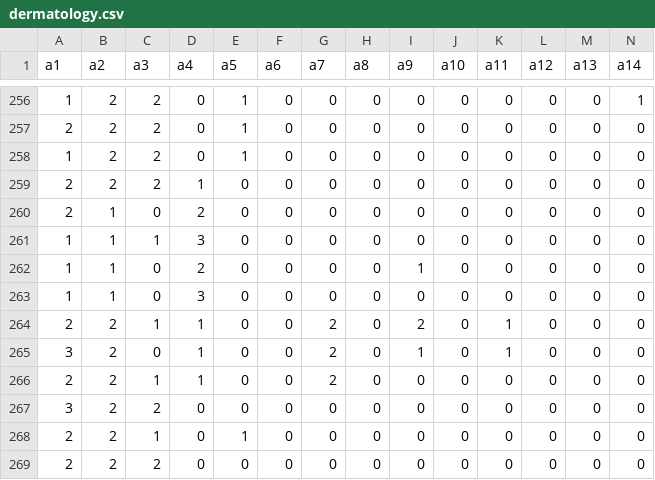
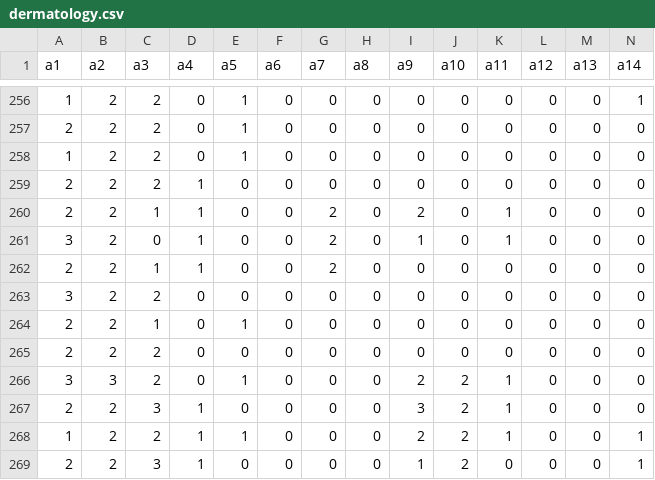
Before and after one commit to adizaen/dataset, a CSV file: Multiclass/dermatology.csv, drawn as a sheet; only a part is shown, gaps mark what is left out; the shorter side is filled out with more unchanged rows; rows hold the shown columns only; the diff names each change by its address in the sheet, - before the commit and + after, or states it on an @@ line.

Commit message:
Remove ? symbols

```diff
--- a/Multiclass/dermatology.csv
+++ b/Multiclass/dermatology.csv
-row 260: 2 | 1 | 0 | 2 | 0 | 0 | 0 | 0 | 0 | 0 | 0 | 0 | 0 | 0
-row 261: 1 | 1 | 1 | 3 | 0 | 0 | 0 | 0 | 0 | 0 | 0 | 0 | 0 | 0
-row 262: 1 | 1 | 0 | 2 | 0 | 0 | 0 | 0 | 1 | 0 | 0 | 0 | 0 | 0
-row 263: 1 | 1 | 0 | 3 | 0 | 0 | 0 | 0 | 0 | 0 | 0 | 0 | 0 | 0
```
